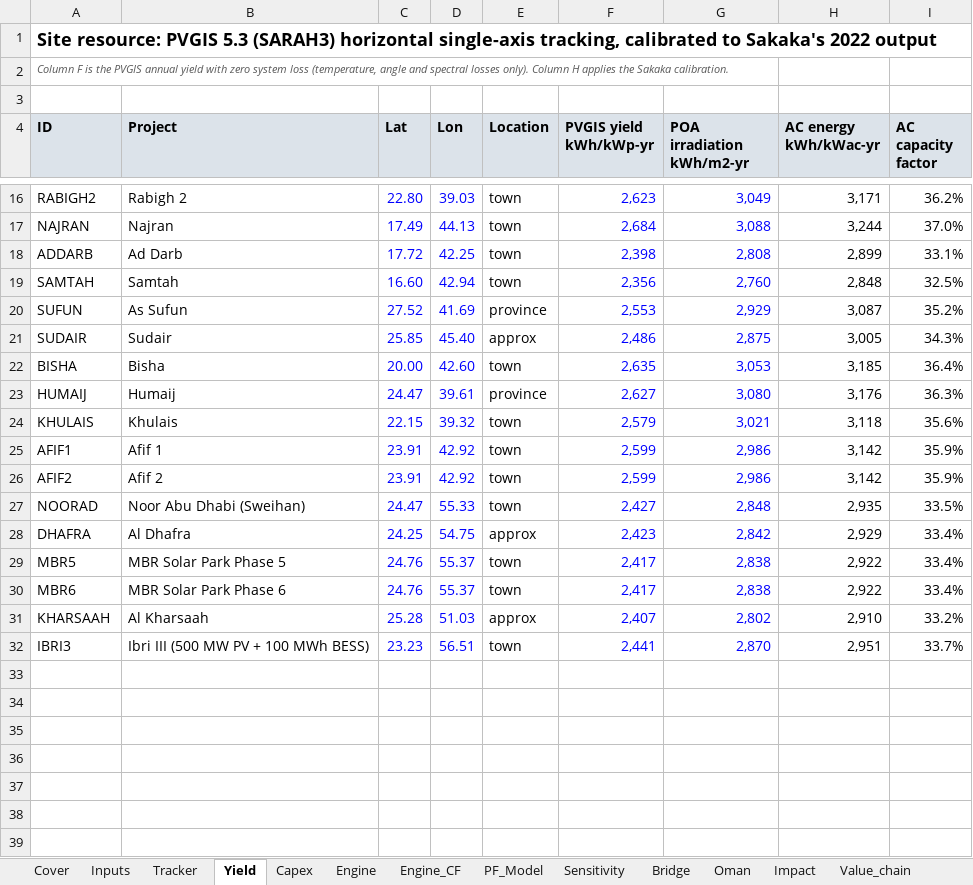
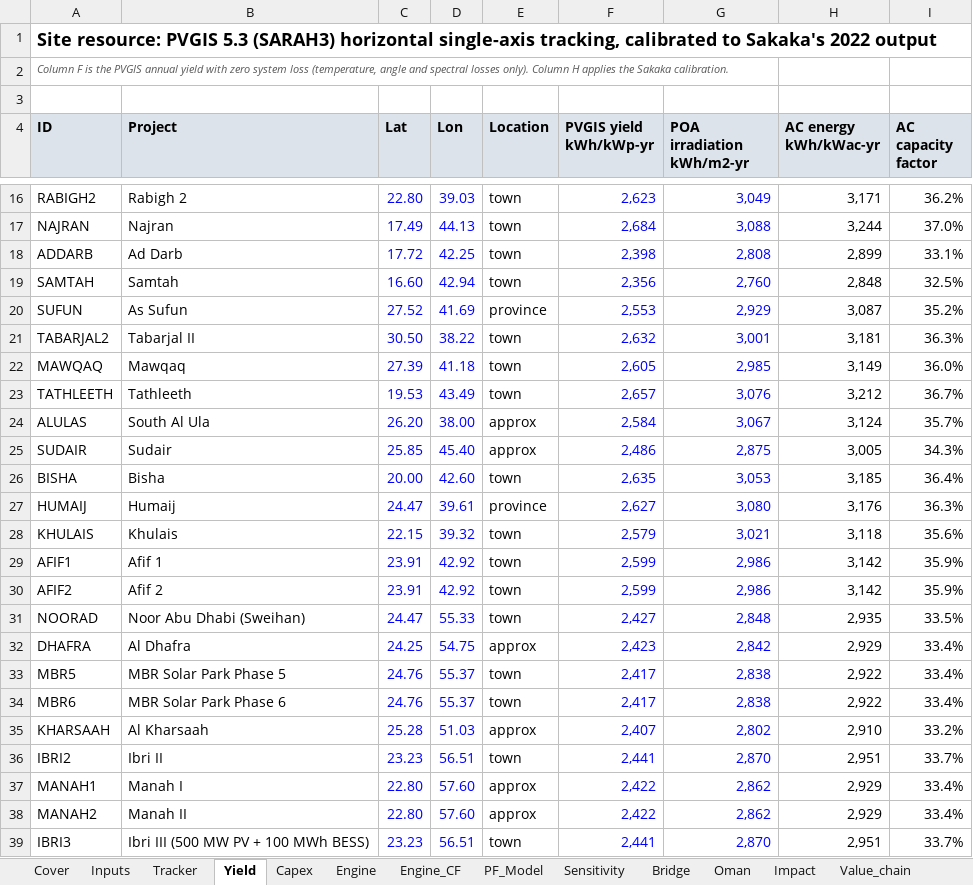
Before and after one commit to nightraven4545/Gulf-Solar, an Excel workbook: model/NREP_Tariff_LCOE_Model.xlsx, sheet Yield, drawn as a sheet; only a part is shown, gaps mark what is left out; values as stored, in another font and other column widths than the file's, no borders; the diff names each change by its address in the sheet, - before the commit and + after, or states it on an @@ line.

```diff
--- a/model/NREP_Tariff_LCOE_Model.xlsx (sheet Yield)
+++ b/model/NREP_Tariff_LCOE_Model.xlsx (sheet Yield)
+row 21: TABARJAL2 | Tabarjal II | 30.50 | 38.22 | town | 2,632 | 3,001 | 3,181 | 36.3%
+row 22: MAWQAQ | Mawqaq | 27.39 | 41.18 | town | 2,605 | 2,985 | 3,149 | 36.0%
+row 23: TATHLEETH | Tathleeth | 19.53 | 43.49 | town | 2,657 | 3,076 | 3,212 | 36.7%
+row 24: ALULAS | South Al Ula | 26.20 | 38.00 | approx | 2,584 | 3,067 | 3,124 | 35.7%
+row 36: IBRI2 | Ibri II | 23.23 | 56.51 | town | 2,441 | 2,870 | 2,951 | 33.7%
+row 37: MANAH1 | Manah I | 22.80 | 57.60 | approx | 2,422 | 2,862 | 2,929 | 33.4%
+row 38: MANAH2 | Manah II | 22.80 | 57.60 | approx | 2,422 | 2,862 | 2,929 | 33.4%
```
Also changed, not shown: sheet Tracker, sheet Sources, sheet Oman, sheet Cover, sheet Checks, other sheet tabs, formulas that keep their value, 4 other files.
